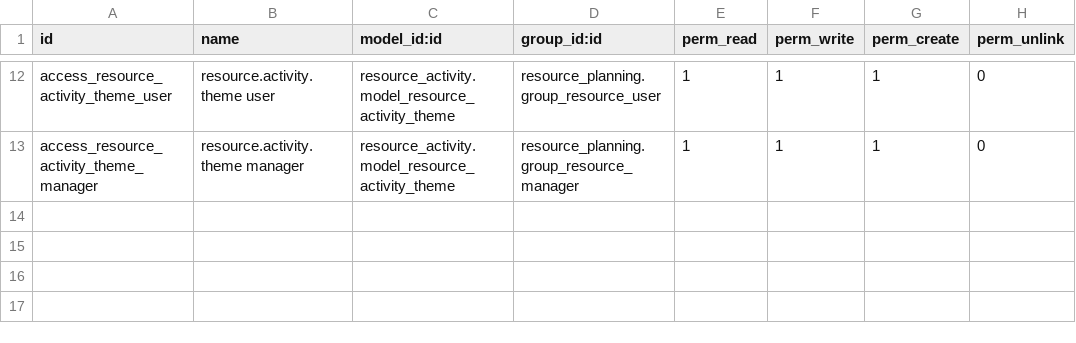
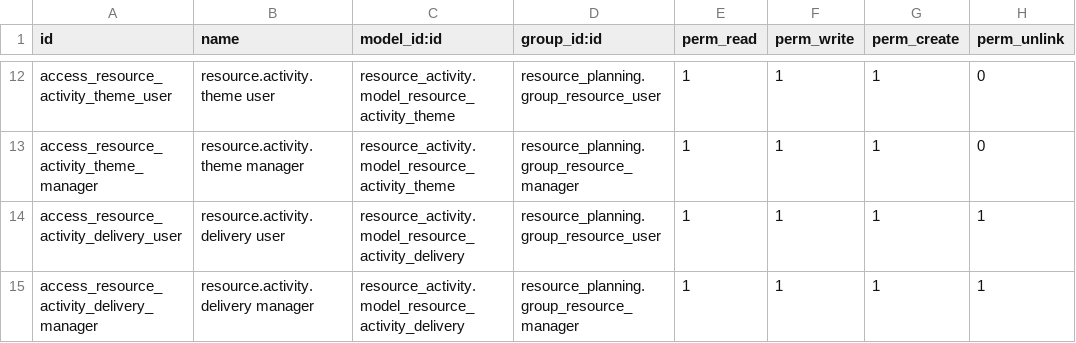
Before and after one commit to coopiteasy/addons, a CSV file: resource_activity/security/ir.model.access.csv, drawn as a sheet; only a part is shown, gaps mark what is left out; the diff names each change by its address in the sheet, - before the commit and + after, or states it on an @@ line.

Commit message:
[ADD] resource_activity: simple list of deliveries

```diff
--- a/resource_activity/security/ir.model.access.csv
+++ b/resource_activity/security/ir.model.access.csv
+row 14: access_resource_activity_delivery_user | resource.activity.delivery user | resource_activity.model_resource_activity_delivery | resource_planning.group_resource_user | 1 | 1 | 1 | 1
+row 15: access_resource_activity_delivery_manager | resource.activity.delivery manager | resource_activity.model_resource_activity_delivery | resource_planning.group_resource_manager | 1 | 1 | 1 | 1
```
Also changed, not shown: 3 other files.
